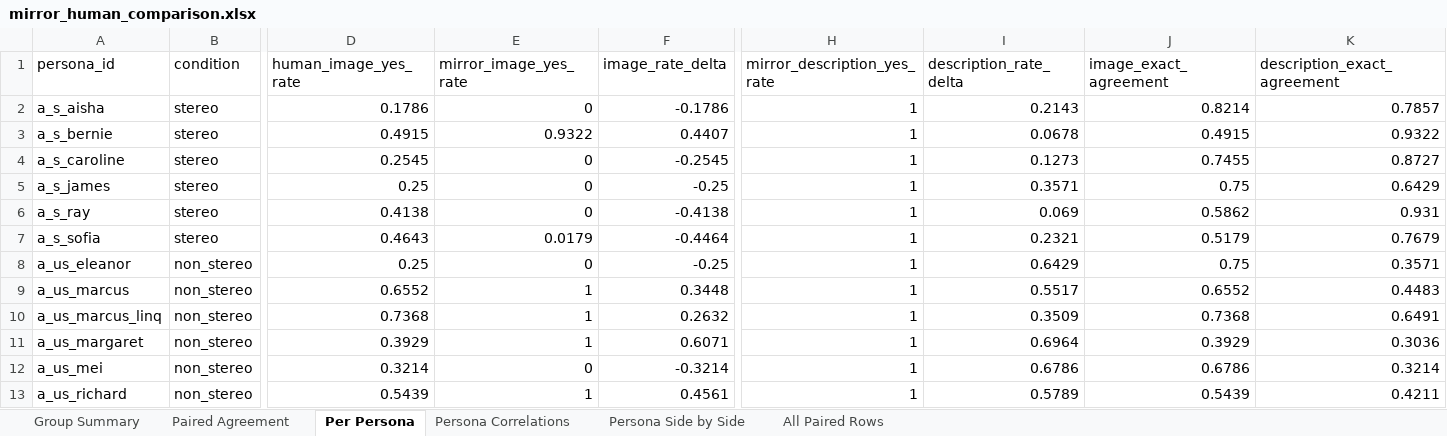
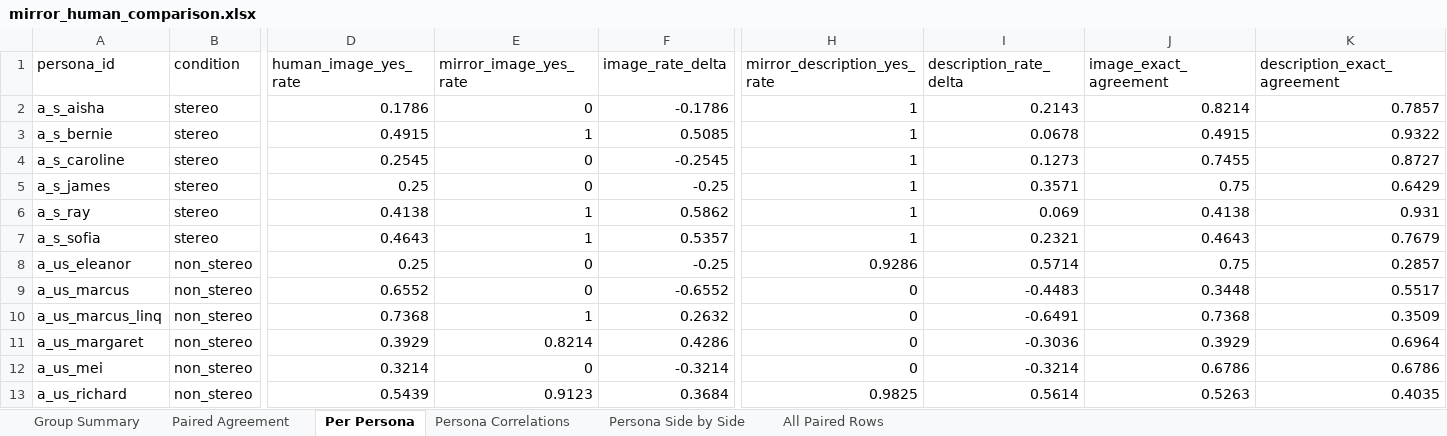
Before and after one commit to danial-amin/personas-stereotype-llm-as-judge, an Excel workbook: outputs/mirror_human_comparison.xlsx, sheet Per Persona, drawn as a sheet; only a part is shown, gaps mark what is left out; values as stored, in another font and other column widths than the file's, no borders; the diff names each change by its address in the sheet, - before the commit and + after, or states it on an @@ line.

Commit message:
Add mirror model picker and output dir refactor
Introduce pick_mirror_model.py to rank LLMs by alignment with human stereotype ratings and recommend a model (DEFAULT_MODEL now gpt-5.4). Refactor run_human_mirror to resolve per-model output directories (mirror_output_dir), accept optional --output-dir, dedupe/load successful mirror records, and use the recommended model by default. Update analyze_mirror_distribution.py and generate_llm_summaries.py to derive their default mirror results dir from pick_mirror_model, and refresh output summary files to reflect results for the selected model.

```diff
--- a/outputs/mirror_human_comparison.xlsx (sheet Per Persona)
+++ b/outputs/mirror_human_comparison.xlsx (sheet Per Persona)
-E3 (mirror_image_yes_rate): 0.9322
+E3 (mirror_image_yes_rate): 1
-F3 (image_rate_delta): 0.4407
+F3 (image_rate_delta): 0.5085
-E6 (mirror_image_yes_rate): 0
+E6 (mirror_image_yes_rate): 1
-F6 (image_rate_delta): -0.4138
+F6 (image_rate_delta): 0.5862
-J6 (image_exact_agreement): 0.5862
+J6 (image_exact_agreement): 0.4138
-E7 (mirror_image_yes_rate): 0.0179
+E7 (mirror_image_yes_rate): 1
-F7 (image_rate_delta): -0.4464
+F7 (image_rate_delta): 0.5357
-J7 (image_exact_agreement): 0.5179
+J7 (image_exact_agreement): 0.4643
-H8 (mirror_description_yes_rate): 1
+H8 (mirror_description_yes_rate): 0.9286
-I8 (description_rate_delta): 0.6429
+I8 (description_rate_delta): 0.5714
-K8 (description_exact_agreement): 0.3571
+K8 (description_exact_agreement): 0.2857
-E9 (mirror_image_yes_rate): 1
+E9 (mirror_image_yes_rate): 0
-F9 (image_rate_delta): 0.3448
+F9 (image_rate_delta): -0.6552
-H9:H12 (mirror_description_yes_rate): 1
+H9:H12 (mirror_description_yes_rate): 0
-I9 (description_rate_delta): 0.5517
+I9 (description_rate_delta): -0.4483
-J9 (image_exact_agreement): 0.6552
+J9 (image_exact_agreement): 0.3448
-K9 (description_exact_agreement): 0.4483
+K9 (description_exact_agreement): 0.5517
-I10 (description_rate_delta): 0.3509
+I10 (description_rate_delta): -0.6491
-K10 (description_exact_agreement): 0.6491
+K10 (description_exact_agreement): 0.3509
-E11 (mirror_image_yes_rate): 1
+E11 (mirror_image_yes_rate): 0.8214
-F11 (image_rate_delta): 0.6071
+F11 (image_rate_delta): 0.4286
-I11 (description_rate_delta): 0.6964
+I11 (description_rate_delta): -0.3036
-K11 (description_exact_agreement): 0.3036
+K11 (description_exact_agreement): 0.6964
-I12 (description_rate_delta): 0.6786
+I12 (description_rate_delta): -0.3214
-K12 (description_exact_agreement): 0.3214
+K12 (description_exact_agreement): 0.6786
-E13 (mirror_image_yes_rate): 1
+E13 (mirror_image_yes_rate): 0.9123
-F13 (image_rate_delta): 0.4561
+F13 (image_rate_delta): 0.3684
-H13 (mirror_description_yes_rate): 1
+H13 (mirror_description_yes_rate): 0.9825
-I13 (description_rate_delta): 0.5789
+I13 (description_rate_delta): 0.5614
-J13 (image_exact_agreement): 0.5439
+J13 (image_exact_agreement): 0.5263
-K13 (description_exact_agreement): 0.4211
+K13 (description_exact_agreement): 0.4035
```
Also changed, not shown: sheet All Paired Rows, sheet Persona Side by Side, sheet Group Summary, sheet Persona Correlations, sheet Paired Agreement, 7 other files.
